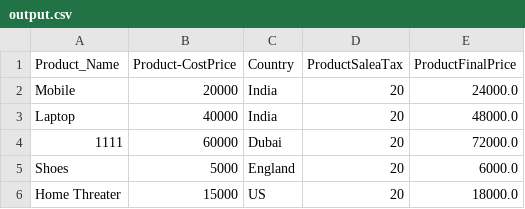
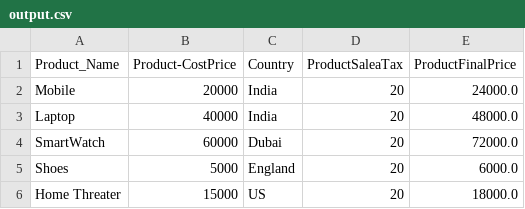
Before and after one commit to Rahul4321Kumar/CSV-assignment, a CSV file: output.csv, drawn as a sheet.

```diff
--- a/output.csv
+++ b/output.csv
@@ -3,3 +3,3 @@ Mobile,20000,India,20,24000.0
 Laptop,40000,India,20,48000.0
-1111,60000,Dubai,20,72000.0
+SmartWatch,60000,Dubai,20,72000.0
 Shoes,5000,England,20,6000.0
```
Also changed, not shown: 2 other files.
